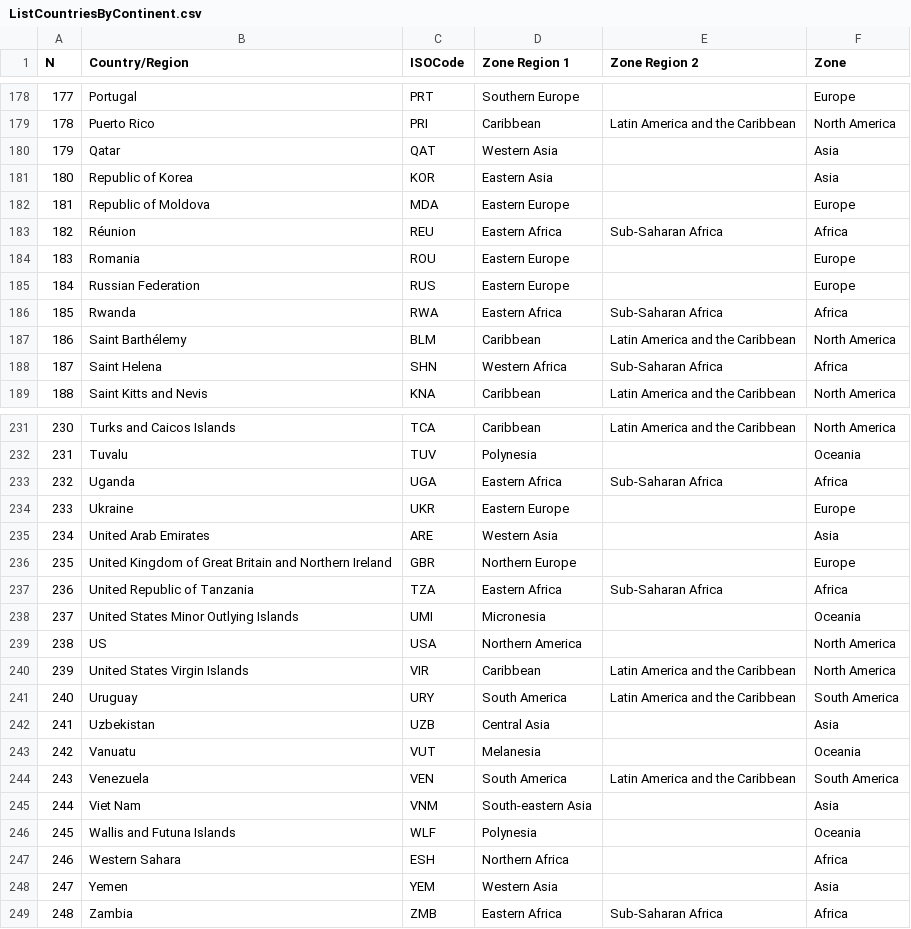
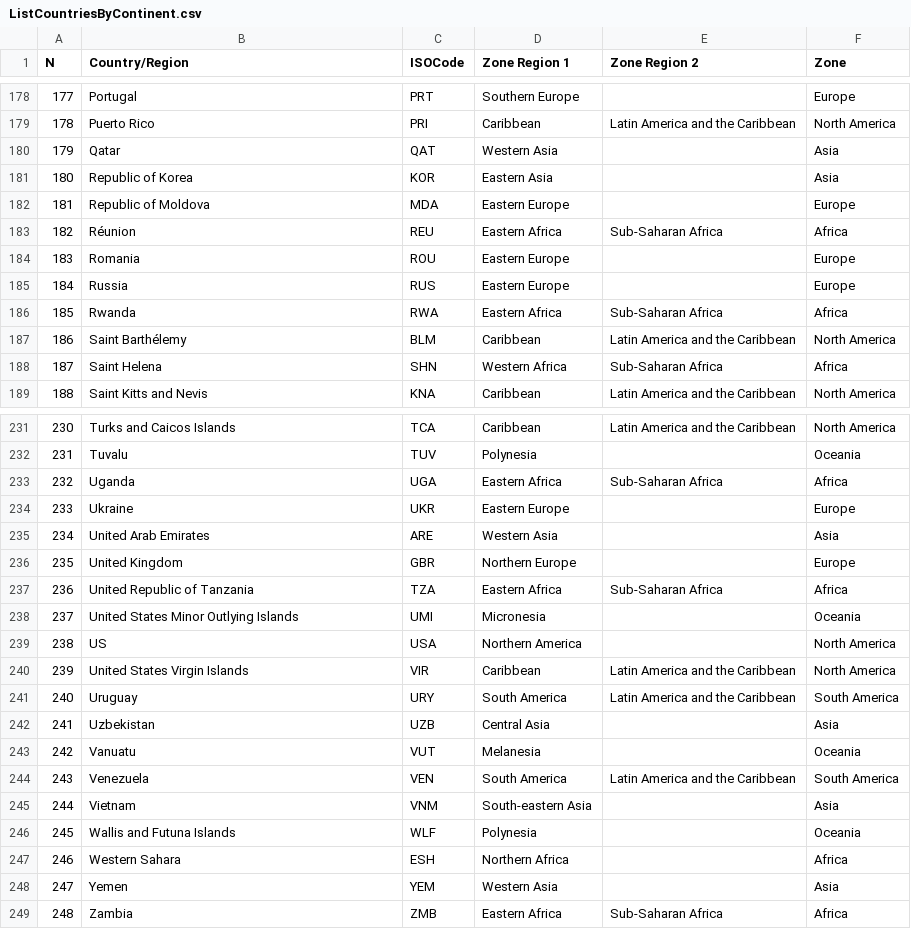
Before and after one commit to anbened/dati, a CSV file: ListCountriesByContinent.csv, drawn as a sheet; only a part is shown, gaps mark what is left out; the diff covers the shown part only.

```diff
--- a/ListCountriesByContinent.csv
+++ b/ListCountriesByContinent.csv
@@ -184,3 +184,3 @@
 183;Romania;ROU;Eastern Europe;;Europe
-184;Russian Federation;RUS;Eastern Europe;;Europe
+184;Russia;RUS;Eastern Europe;;Europe
 185;Rwanda;RWA;Eastern Africa;Sub-Saharan Africa;Africa
@@ -235,3 +235,3 @@
 234;United Arab Emirates;ARE;Western Asia;;Asia
-235;United Kingdom of Great Britain and Northern Ireland;GBR;Northern Europe;;Europe
+235;United Kingdom;GBR;Northern Europe;;Europe
 236;United Republic of Tanzania;TZA;Eastern Africa;Sub-Saharan Africa;Africa
@@ -244,3 +244,3 @@
 243;Venezuela;VEN;South America;Latin America and the Caribbean;South America
-244;Viet Nam;VNM;South-eastern Asia;;Asia
+244;Vietnam;VNM;South-eastern Asia;;Asia
 245;Wallis and Futuna Islands;WLF;Polynesia;;Oceania
```
Also changed, not shown: 5 edited cells elsewhere in this file.
